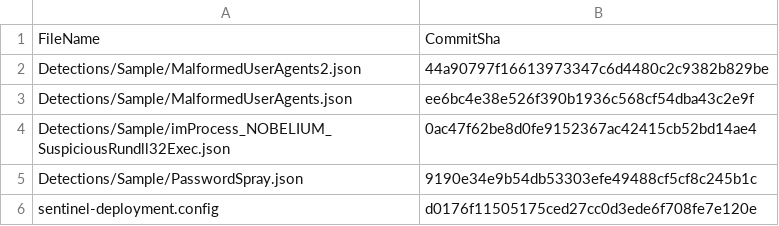
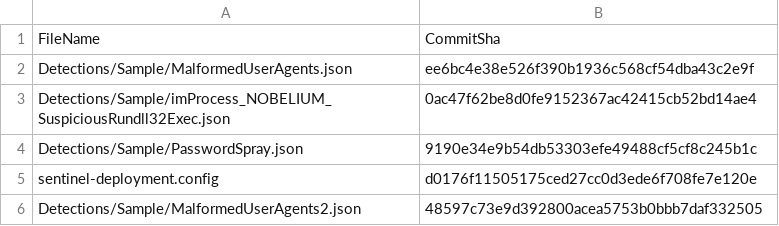
Before and after one commit to elruedas-ops/RepositoriesSampleContent, a CSV file: .sentinel/tracking_table_5ec8d4e0-eae1-4c3e-8181-0a7d21b66b4c.csv, drawn as a sheet.

Commit message:
Modified tracking table

```diff
--- a/.sentinel/tracking_table_5ec8d4e0-eae1-4c3e-8181-0a7d21b66b4c.csv
+++ b/.sentinel/tracking_table_5ec8d4e0-eae1-4c3e-8181-0a7d21b66b4c.csv
@@ -1,3 +1,2 @@
 FileName, CommitSha
-Detections/Sample/MalformedUserAgents2.json,44a90797f16613973347c6d4480c2c9382b829be
 Detections/Sample/MalformedUserAgents.json,ee6bc4e38e526f390b1936c568cf54dba43c2e9f
@@ -6 +5,2 @@ Detections/Sample/PasswordSpray.json,9190e34e9b54db53303efe49488cf5cf8c245b1c
 sentinel-deployment.config,d0176f11505175ced27cc0d3ede6f708fe7e120e
+Detections/Sample/MalformedUserAgents2.json,48597c73e9d392800acea5753b0bbb7daf332505
```
